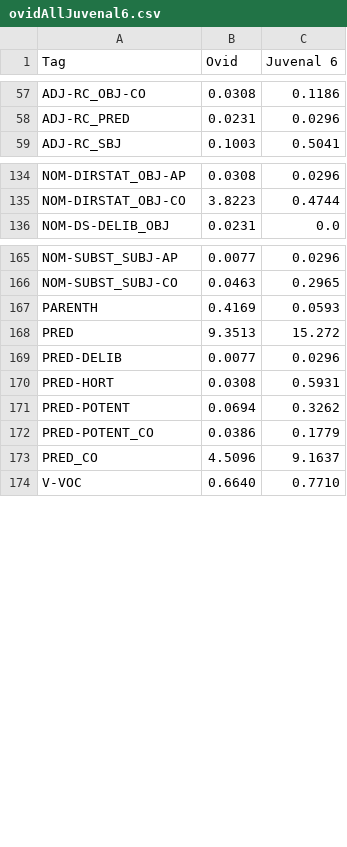
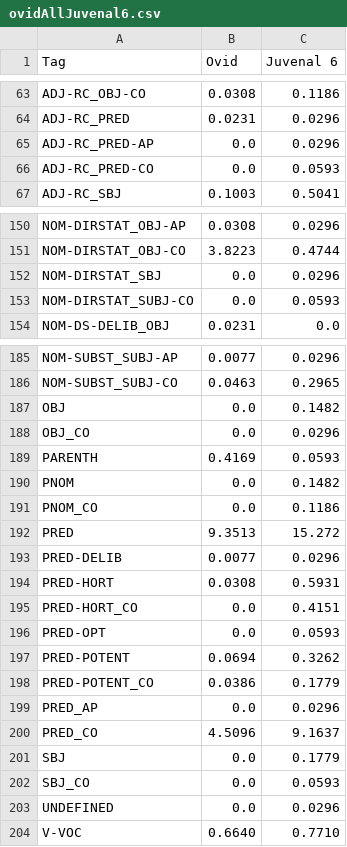
Before and after one commit to brclar15/ovidTreebank, a CSV file: ovidAllJuvenal6.csv, drawn as a sheet; only a part is shown, gaps mark what is left out; the diff covers the shown part only.

Commit message:
Update ovidAllJuvenal6.csv

```diff
--- a/ovidAllJuvenal6.csv
+++ b/ovidAllJuvenal6.csv
@@ -58,2 +64,4 @@ ADJ-RC_OBJ-CO,0.0308,0.1186
 ADJ-RC_PRED,0.0231,0.0296
+ADJ-RC_PRED-AP,0.0,0.0296
+ADJ-RC_PRED-CO,0.0,0.0593
 ADJ-RC_SBJ,0.1003,0.5041
@@ -135,2 +151,4 @@ NOM-DIRSTAT_OBJ-AP,0.0308,0.0296
 NOM-DIRSTAT_OBJ-CO,3.8223,0.4744
+NOM-DIRSTAT_SBJ,0.0,0.0296
+NOM-DIRSTAT_SUBJ-CO,0.0,0.0593
 NOM-DS-DELIB_OBJ,0.0231,0.0
@@ -166,3 +186,7 @@ NOM-SUBST_SUBJ-AP,0.0077,0.0296
 NOM-SUBST_SUBJ-CO,0.0463,0.2965
+OBJ,0.0,0.1482
+OBJ_CO,0.0,0.0296
 PARENTH,0.4169,0.0593
+PNOM,0.0,0.1482
+PNOM_CO,0.0,0.1186
 PRED,9.3513,15.272
@@ -170,5 +194,11 @@ PRED-DELIB,0.0077,0.0296
 PRED-HORT,0.0308,0.5931
+PRED-HORT_CO,0.0,0.4151
+PRED-OPT,0.0,0.0593
 PRED-POTENT,0.0694,0.3262
 PRED-POTENT_CO,0.0386,0.1779
+PRED_AP,0.0,0.0296
 PRED_CO,4.5096,9.1637
+SBJ,0.0,0.1779
+SBJ_CO,0.0,0.0593
+UNDEFINED,0.0,0.0296
 V-VOC,0.6640,0.7710
```
Also changed, not shown: 16 added rows elsewhere in this file.
